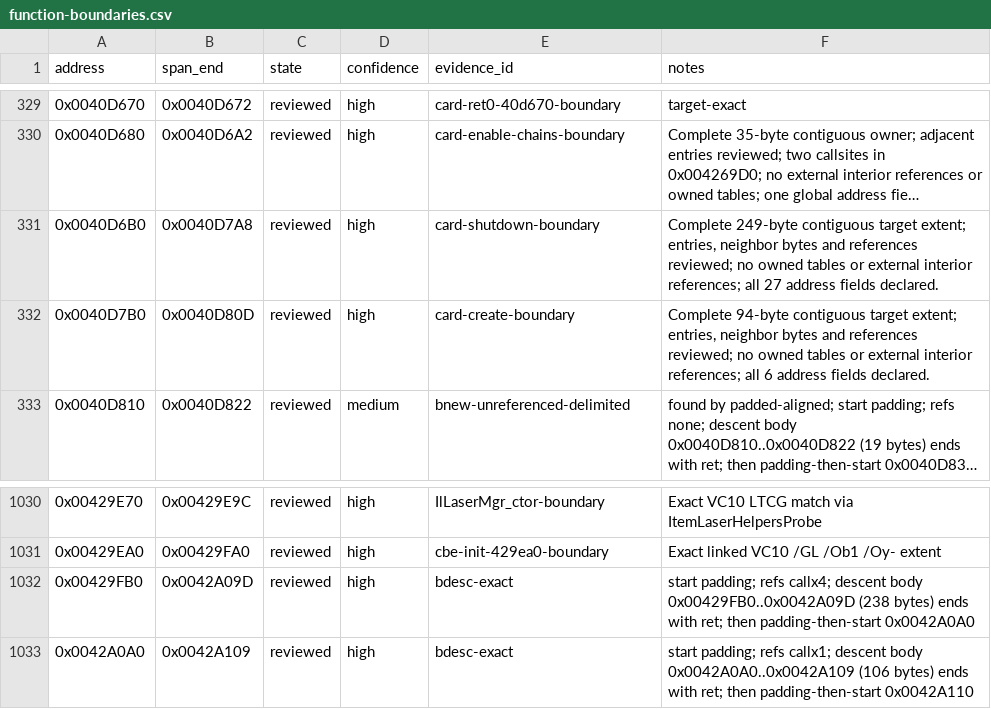
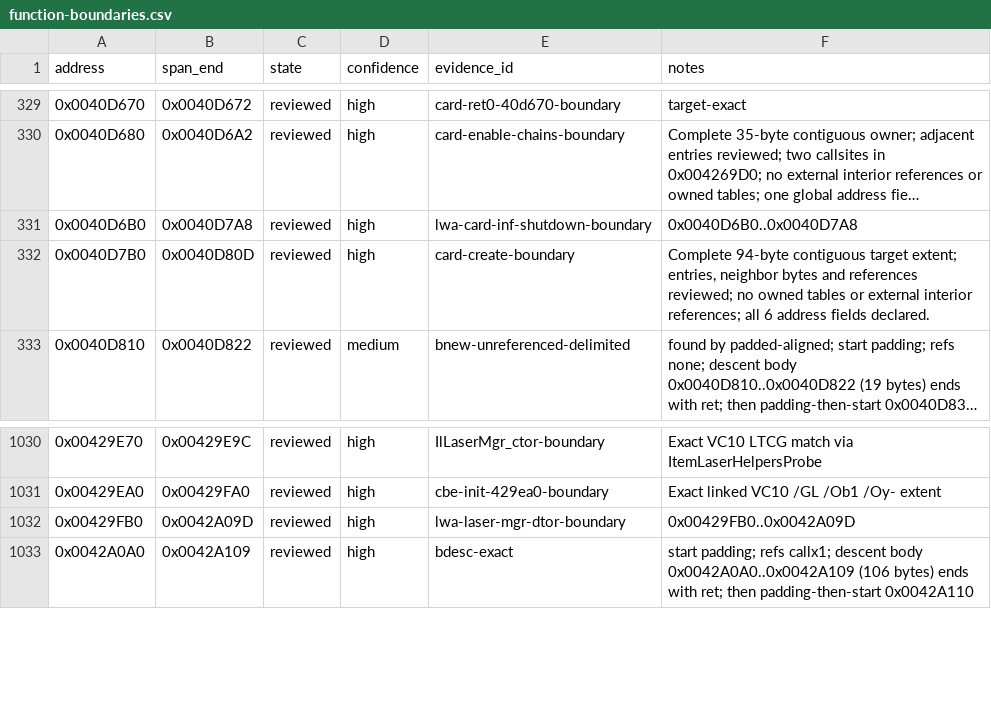
Before and after one commit to N0zoM1z0/th128, a CSV file: config/function-boundaries.csv, drawn as a sheet; only a part is shown, gaps mark what is left out; long unchanged cells end in …; the diff names each change by its address in the sheet, - before the commit and + after, or states it on an @@ line.

```diff
--- a/config/function-boundaries.csv
+++ b/config/function-boundaries.csv
-E331 (evidence_id): card-shutdown-boundary
+E331 (evidence_id): lwa-card-inf-shutdown-boundary
-F331 (notes): Complete 249-byte contiguous target extent; entries, neighbor bytes and references reviewed; no owned tables or external interior references; all 27 address fields declared.
+F331 (notes): 0x0040D6B0..0x0040D7A8
-E1032 (evidence_id): bdesc-exact
+E1032 (evidence_id): lwa-laser-mgr-dtor-boundary
-F1032 (notes): start padding; refs callx4; descent body 0x00429FB0..0x0042A09D (238 bytes) ends with ret; then padding-then-start 0x0042A0A0
+F1032 (notes): 0x00429FB0..0x0042A09D
```
Also changed, not shown: config/implemented.csv, config/matches.csv, 8 other files.
